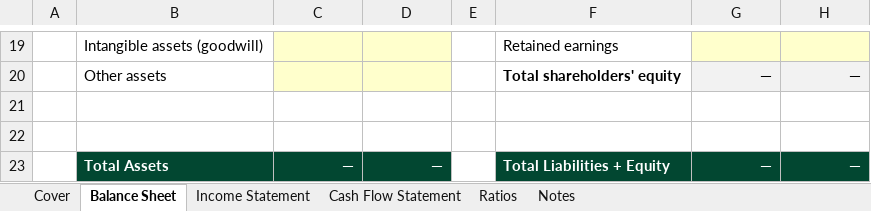
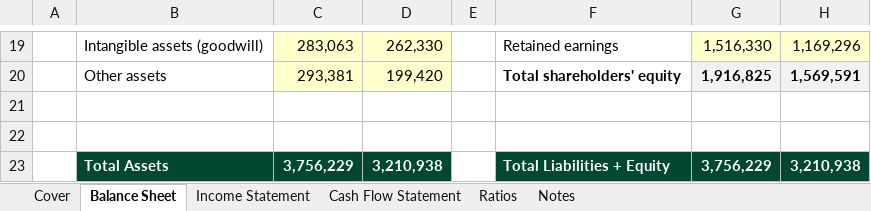
Before and after one commit to hiencam-V33/Corporate-Finance, an Excel workbook: models/builds/2026-05-17-cam-sectra-financials.xlsx, sheet Balance Sheet, drawn as a sheet; only a part is shown, gaps mark what is left out; values as stored, in another font and other column widths than the file's, no borders; the diff covers the shown part only; the diff names each change by its address in the sheet, - before the commit and + after, or states it on an @@ line.

```diff
--- a/models/builds/2026-05-17-cam-sectra-financials.xlsx (sheet Balance Sheet)
+++ b/models/builds/2026-05-17-cam-sectra-financials.xlsx (sheet Balance Sheet)
-C19: (empty)
+C19: 283,063
-D19: (empty)
+D19: 262,330
-G19: (empty)
+G19: 1,516,330
-H19: (empty)
+H19: 1,169,296
-C20: (empty)
+C20: 293,381
-D20: (empty)
+D20: 199,420
-G20: —
+G20: 1,916,825
-H20: —
+H20: 1,569,591
-C23: —
+C23: 3,756,229
-D23: —
+D23: 3,210,938
-G23: —
+G23: 3,756,229
-H23: —
+H23: 3,210,938
```
Also changed, not shown: 1 added row, 1 removed row and 28 edited cells elsewhere in this sheet, sheet Income Statement, sheet Ratios, sheet Notes, sheet Cash Flow Statement.
